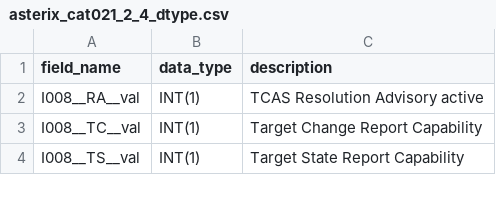
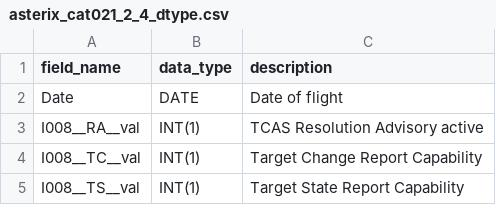
Before and after one commit to tranngocphu/space-based-adsb-parser, a CSV file: field/asterix_cat021_2_4_dtype.csv, drawn as a sheet; only a part is shown; the diff names each change by its address in the sheet, - before the commit and + after, or states it on an @@ line.

Commit message:
parsed data march 2020

```diff
--- a/field/asterix_cat021_2_4_dtype.csv
+++ b/field/asterix_cat021_2_4_dtype.csv
+row 2: Date | DATE | Date of flight
```
Also changed, not shown: 40 other files.
